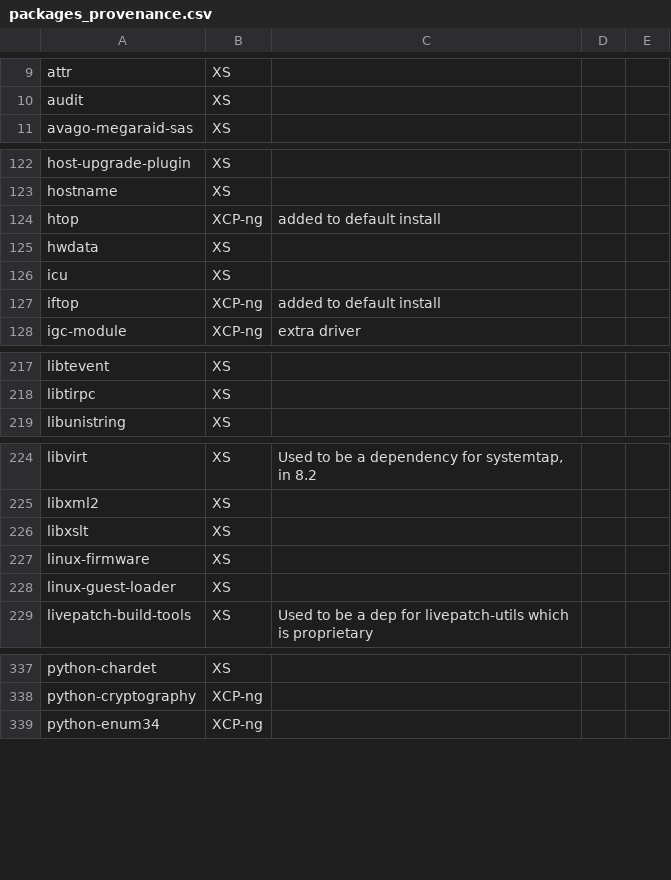
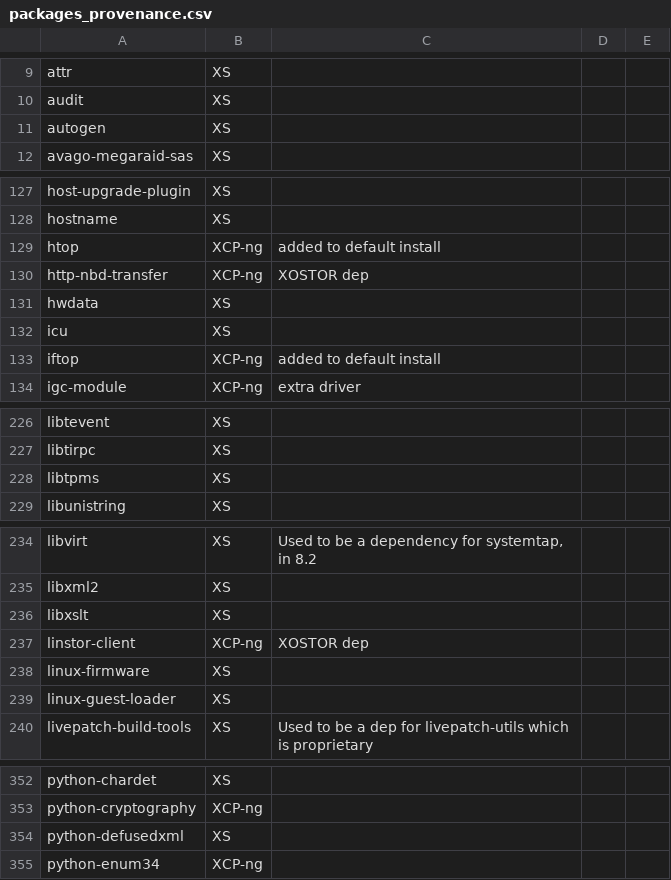
Before and after one commit to xcp-ng/xcp, a CSV file: data/8.3/packages_provenance.csv, drawn as a sheet; only a part is shown, gaps mark what is left out; the diff covers the shown part only.

```diff
--- a/data/8.3/packages_provenance.csv
+++ b/data/8.3/packages_provenance.csv
@@ -10,2 +10,3 @@ attr;XS;;;
 audit;XS;;;
+autogen;XS;;;
 avago-megaraid-sas;XS;;;
@@ -124,2 +129,3 @@ hostname;XS;;;
 htop;XCP-ng;added to default install;;
+http-nbd-transfer;XCP-ng;XOSTOR dep;;
 hwdata;XS;;;
@@ -218,2 +227,3 @@ libtevent;XS;;;
 libtirpc;XS;;;
+libtpms;XS;;;
 libunistring;XS;;;
@@ -226,2 +236,3 @@ libxml2;XS;;;
 libxslt;XS;;;
+linstor-client;XCP-ng;XOSTOR dep;;
 linux-firmware;XS;;;
@@ -338,2 +353,3 @@ python-chardet;XS;;;
 python-cryptography;XCP-ng;;;
+python-defusedxml;XS;;;
 python-enum34;XCP-ng;;;
```
Also changed, not shown: 22 added rows and 1 edited cell elsewhere in this file.
